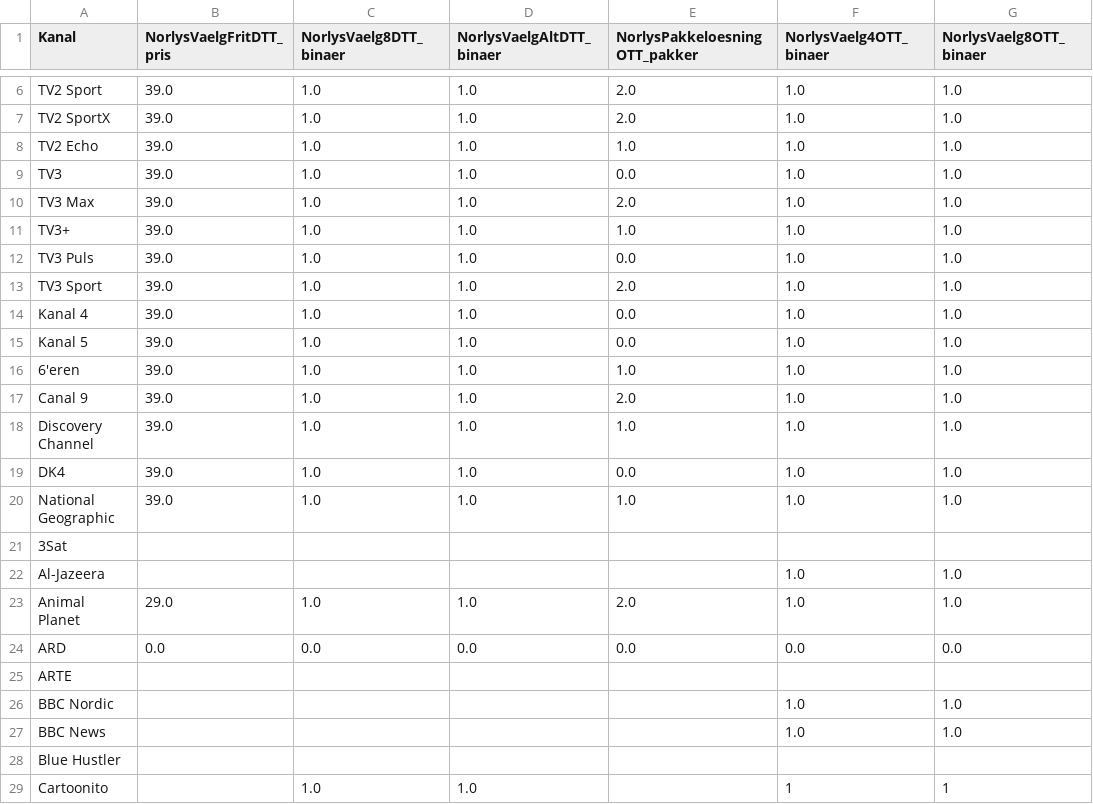
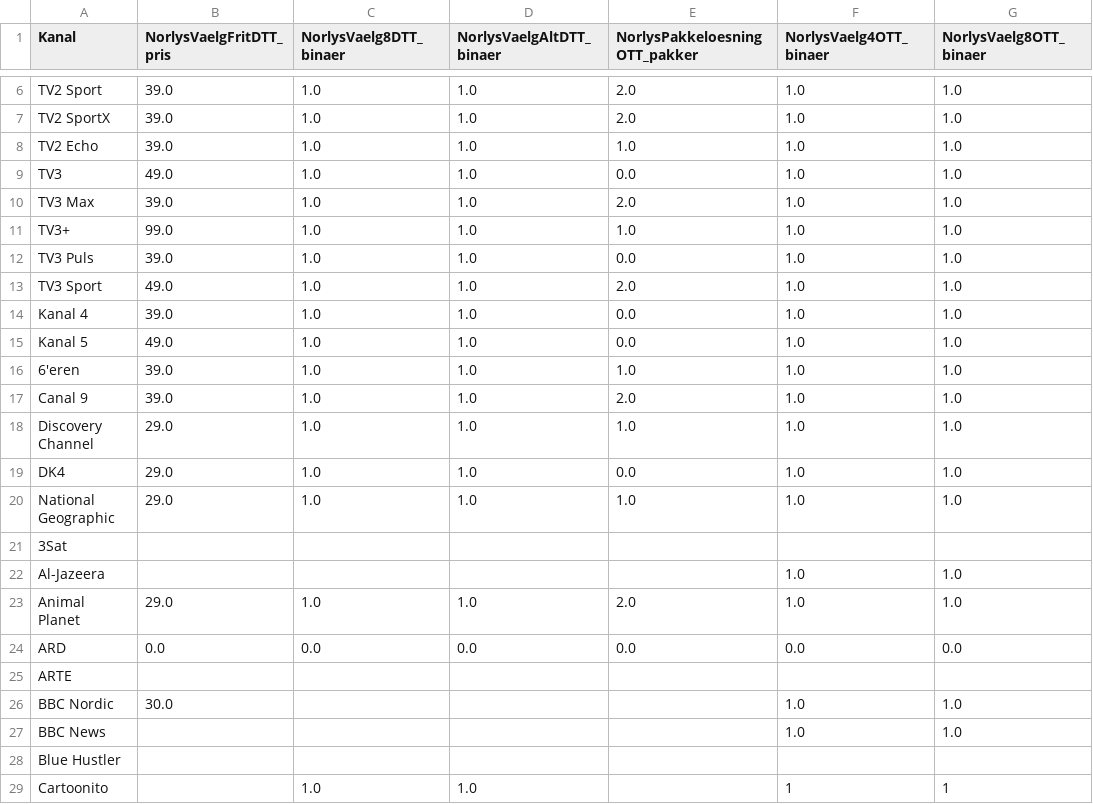
Before and after one commit to CWJNor/kanalcsv, a CSV file: kanaler_2024.csv, drawn as a sheet; only a part is shown, gaps mark what is left out; the diff names each change by its address in the sheet, - before the commit and + after, or states it on an @@ line.

Commit message:
Update kanaler_2024.csv

```diff
--- a/kanaler_2024.csv
+++ b/kanaler_2024.csv
-B9 (NorlysVaelgFritDTT_pris): 39.0
+B9 (NorlysVaelgFritDTT_pris): 49.0
-B11 (NorlysVaelgFritDTT_pris): 39.0
+B11 (NorlysVaelgFritDTT_pris): 99.0
-B13 (NorlysVaelgFritDTT_pris): 39.0
+B13 (NorlysVaelgFritDTT_pris): 49.0
-B15 (NorlysVaelgFritDTT_pris): 39.0
+B15 (NorlysVaelgFritDTT_pris): 49.0
-B18:B20 (NorlysVaelgFritDTT_pris): 39.0
+B18:B20 (NorlysVaelgFritDTT_pris): 29.0
-B26 (NorlysVaelgFritDTT_pris): (empty)
+B26 (NorlysVaelgFritDTT_pris): 30.0
```
